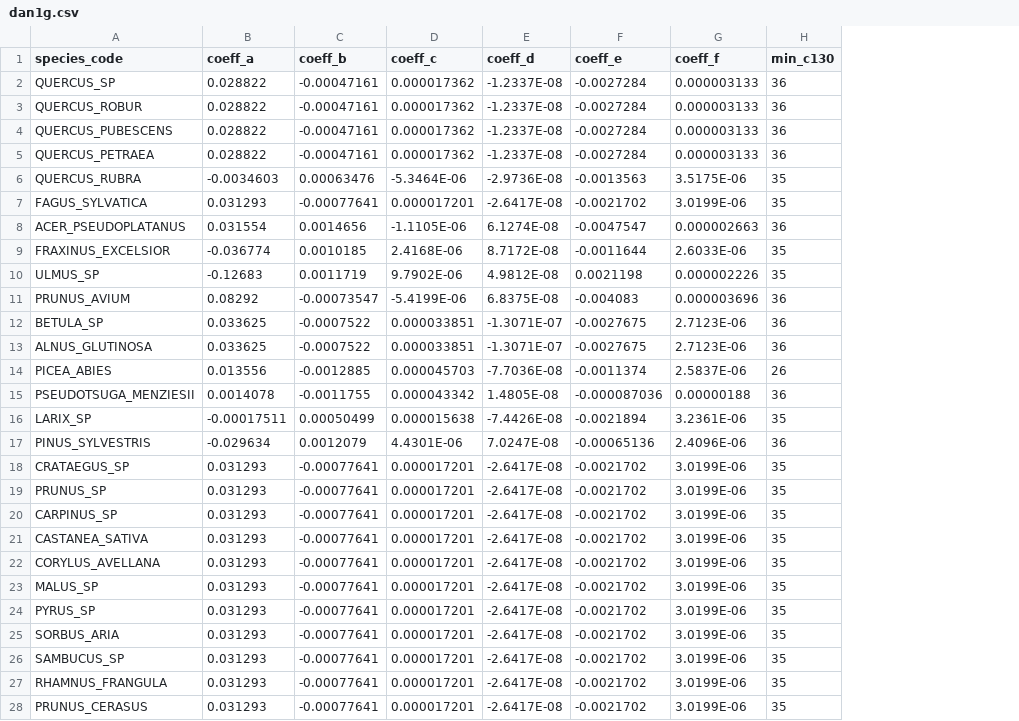
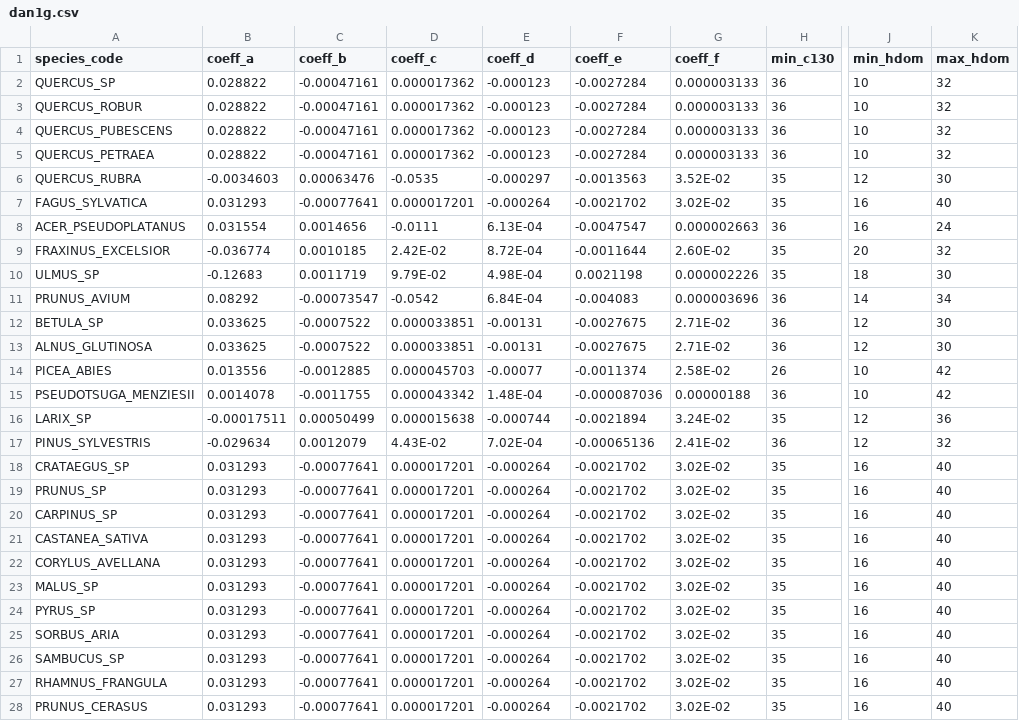
Before and after one commit to GauthierLigot/GCubeR, a CSV file: data-raw/dan1g.csv, drawn as a sheet; only a part is shown, gaps mark what is left out; the diff covers the shown part only; the diff names each change by its address in the sheet, - before the commit and + after, or states it on an @@ line.

Commit message:
normalement les controle htot et hdom fonctionnent prob avec quercus sp pour dan1g

```diff
--- a/data-raw/dan1g.csv
+++ b/data-raw/dan1g.csv
+column J (min_hdom), rows 2-28: 10 | 10 | 10 | 10 | 12 | 16 | 16 | 20 | 18 | 14 | 12 | 12 | 10 | 10 | 12 | 12 | 16 | 16 | 16 | 16 | 16 | 16 | 16 | 16 | 16 | 16 | 16
+column K (max_hdom), rows 2-28: 32 | 32 | 32 | 32 | 30 | 40 | 24 | 32 | 30 | 34 | 30 | 30 | 42 | 42 | 36 | 32 | 40 | 40 | 40 | 40 | 40 | 40 | 40 | 40 | 40 | 40 | 40
-E2:E5 (coeff_d): -1.2337E-08
+E2:E5 (coeff_d): -0.000123
-D6 (coeff_c): -5.3464E-06
+D6 (coeff_c): -0.0535
-E6 (coeff_d): -2.9736E-08
+E6 (coeff_d): -0.000297
-G6 (coeff_f): 3.5175E-06
+G6 (coeff_f): 3.52E-02
-E7 (coeff_d): -2.6417E-08
+E7 (coeff_d): -0.000264
-G7 (coeff_f): 3.0199E-06
+G7 (coeff_f): 3.02E-02
-D8 (coeff_c): -1.1105E-06
+D8 (coeff_c): -0.0111
-E8 (coeff_d): 6.1274E-08
+E8 (coeff_d): 6.13E-04
-D9 (coeff_c): 2.4168E-06
+D9 (coeff_c): 2.42E-02
-E9 (coeff_d): 8.7172E-08
+E9 (coeff_d): 8.72E-04
-G9 (coeff_f): 2.6033E-06
+G9 (coeff_f): 2.60E-02
-D10 (coeff_c): 9.7902E-06
+D10 (coeff_c): 9.79E-02
-E10 (coeff_d): 4.9812E-08
+E10 (coeff_d): 4.98E-04
-D11 (coeff_c): -5.4199E-06
+D11 (coeff_c): -0.0542
-E11 (coeff_d): 6.8375E-08
+E11 (coeff_d): 6.84E-04
-E12:E13 (coeff_d): -1.3071E-07
+E12:E13 (coeff_d): -0.00131
-G12:G13 (coeff_f): 2.7123E-06
+G12:G13 (coeff_f): 2.71E-02
-E14 (coeff_d): -7.7036E-08
+E14 (coeff_d): -0.00077
-G14 (coeff_f): 2.5837E-06
+G14 (coeff_f): 2.58E-02
-E15 (coeff_d): 1.4805E-08
+E15 (coeff_d): 1.48E-04
-E16 (coeff_d): -7.4426E-08
+E16 (coeff_d): -0.000744
-G16 (coeff_f): 3.2361E-06
+G16 (coeff_f): 3.24E-02
-D17 (coeff_c): 4.4301E-06
+D17 (coeff_c): 4.43E-02
-E17 (coeff_d): 7.0247E-08
+E17 (coeff_d): 7.02E-04
-G17 (coeff_f): 2.4096E-06
+G17 (coeff_f): 2.41E-02
-E18:E28 (coeff_d): -2.6417E-08
+E18:E28 (coeff_d): -0.000264
-G18:G28 (coeff_f): 3.0199E-06
+G18:G28 (coeff_f): 3.02E-02
```
Also changed, not shown: 37 edited cells elsewhere in this file, data-raw/dan2.csv, 5 other files.
